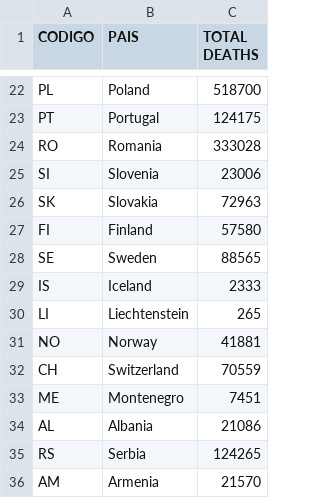
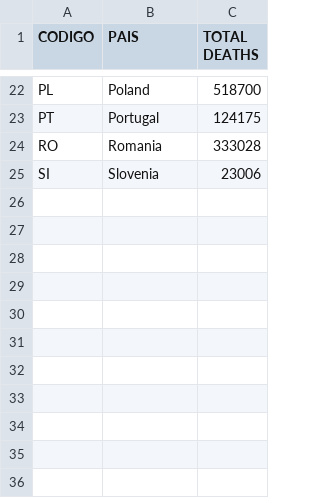
Before and after one commit to Shepitaah/UNIR, a CSV file: pueba.csv, drawn as a sheet; only a part is shown, gaps mark what is left out.

Commit message:
Update pueba.csv

```diff
--- a/pueba.csv
+++ b/pueba.csv
@@ -25,12 +25 @@ RO,Romania,333028
 SI,Slovenia,23006
-SK,Slovakia,72963
-FI,Finland,57580
-SE,Sweden,88565
-IS,Iceland,2333
-LI,Liechtenstein,265
-NO,Norway,41881
-CH,Switzerland,70559
-ME,Montenegro,7451
-AL,Albania,21086
-RS,Serbia,124265
-AM,Armenia,21570
```
